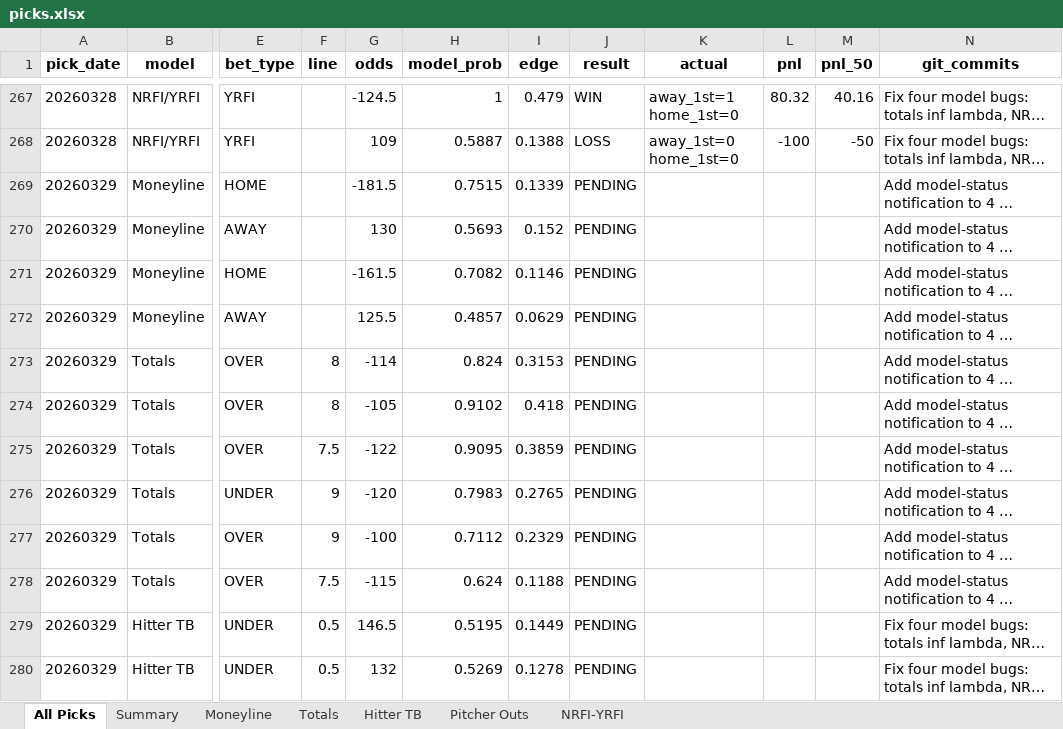
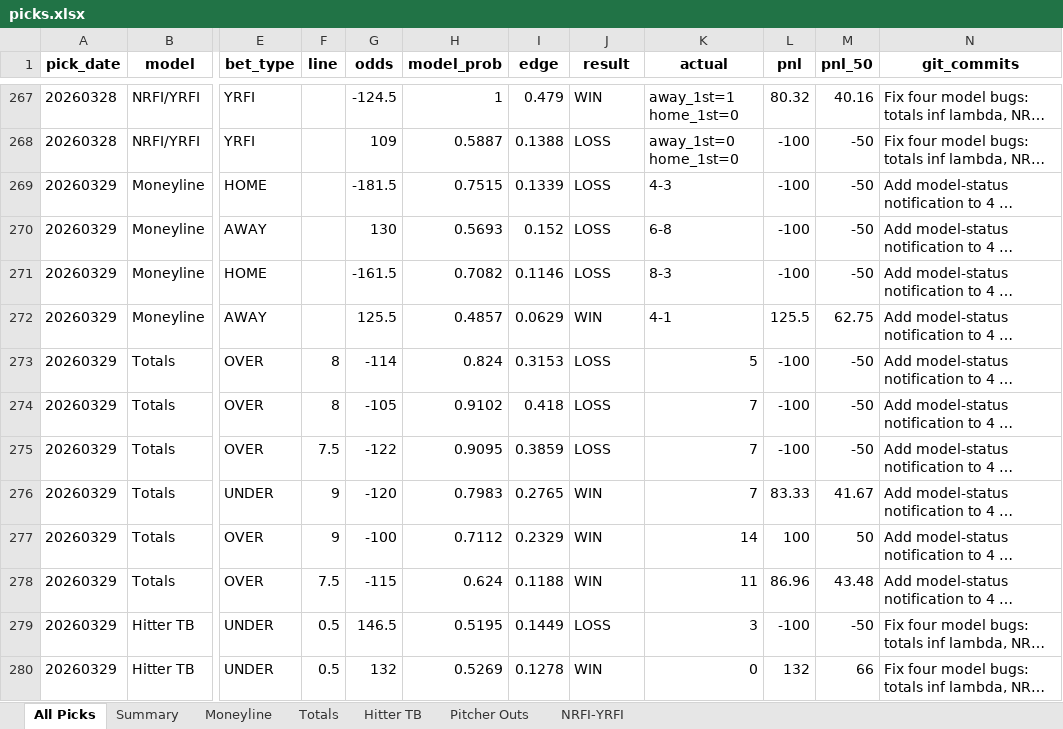
Before and after one commit to seanpfarrell12-sys/baseball-models, an Excel workbook: tracking/picks.xlsx, sheet All Picks, drawn as a sheet; only a part is shown, gaps mark what is left out; long unchanged cells end in …; values as stored, in another font and other column widths than the file's, no borders; the diff covers the shown part only; the diff names each change by its address in the sheet, - before the commit and + after, or states it on an @@ line.

Commit message:
Graded results: 20260329

```diff
--- a/tracking/picks.xlsx (sheet All Picks)
+++ b/tracking/picks.xlsx (sheet All Picks)
-J269:J271 (result): PENDING
+J269:J271 (result): LOSS
-K269 (actual): (empty)
+K269 (actual): 4-3
-L269:L271 (pnl): (empty)
+L269:L271 (pnl): -100
-M269:M271 (pnl_50): (empty)
+M269:M271 (pnl_50): -50
-K270 (actual): (empty)
+K270 (actual): 6-8
-K271 (actual): (empty)
+K271 (actual): 8-3
-J272 (result): PENDING
+J272 (result): WIN
-K272 (actual): (empty)
+K272 (actual): 4-1
-L272 (pnl): (empty)
+L272 (pnl): 125.5
-M272 (pnl_50): (empty)
+M272 (pnl_50): 62.75
-J273:J275 (result): PENDING
+J273:J275 (result): LOSS
-K273 (actual): (empty)
+K273 (actual): 5
-L273:L275 (pnl): (empty)
+L273:L275 (pnl): -100
-M273:M275 (pnl_50): (empty)
+M273:M275 (pnl_50): -50
-K274:K276 (actual): (empty)
+K274:K276 (actual): 7
-J276:J278 (result): PENDING
+J276:J278 (result): WIN
-L276 (pnl): (empty)
+L276 (pnl): 83.33
-M276 (pnl_50): (empty)
+M276 (pnl_50): 41.67
-K277 (actual): (empty)
+K277 (actual): 14
-L277 (pnl): (empty)
+L277 (pnl): 100
-M277 (pnl_50): (empty)
+M277 (pnl_50): 50
-K278 (actual): (empty)
+K278 (actual): 11
-L278 (pnl): (empty)
+L278 (pnl): 86.96
-M278 (pnl_50): (empty)
+M278 (pnl_50): 43.48
-J279 (result): PENDING
+J279 (result): LOSS
-K279 (actual): (empty)
+K279 (actual): 3
-L279 (pnl): (empty)
+L279 (pnl): -100
-M279 (pnl_50): (empty)
+M279 (pnl_50): -50
-J280 (result): PENDING
+J280 (result): WIN
-K280 (actual): (empty)
+K280 (actual): 0
-L280 (pnl): (empty)
+L280 (pnl): 132
-M280 (pnl_50): (empty)
+M280 (pnl_50): 66
```
Also changed, not shown: 253 edited cells elsewhere in this sheet, sheet Hitter TB, sheet Pitcher Outs, sheet Summary, sheet Totals, sheet NRFI-YRFI, sheet Moneyline.
